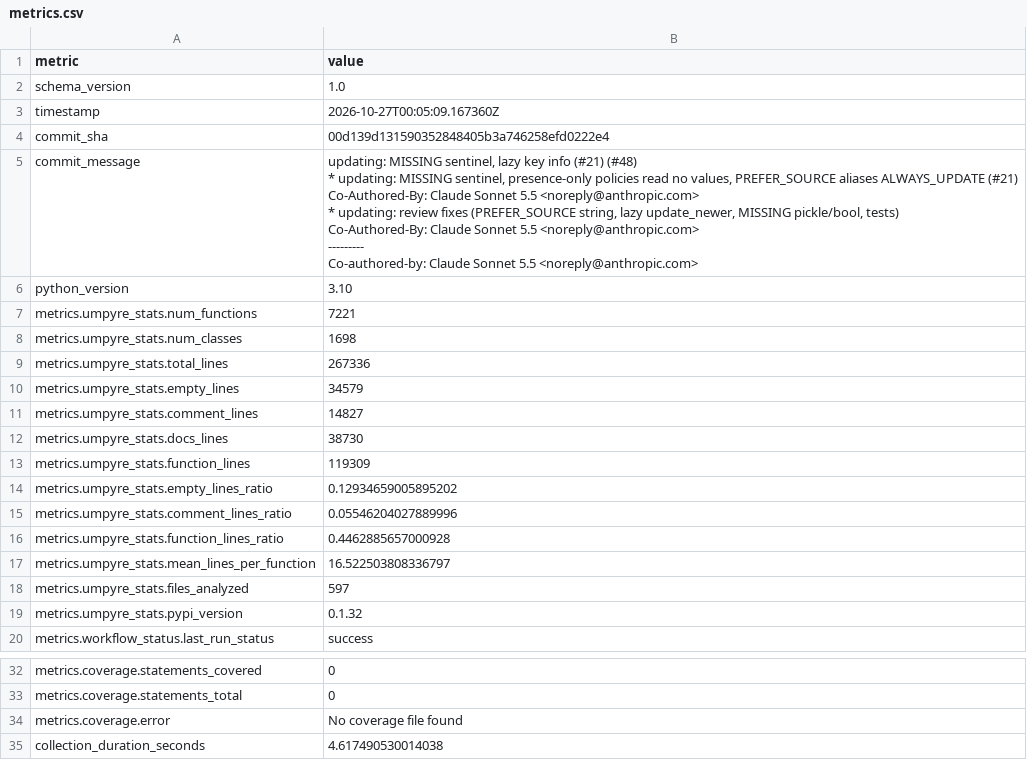
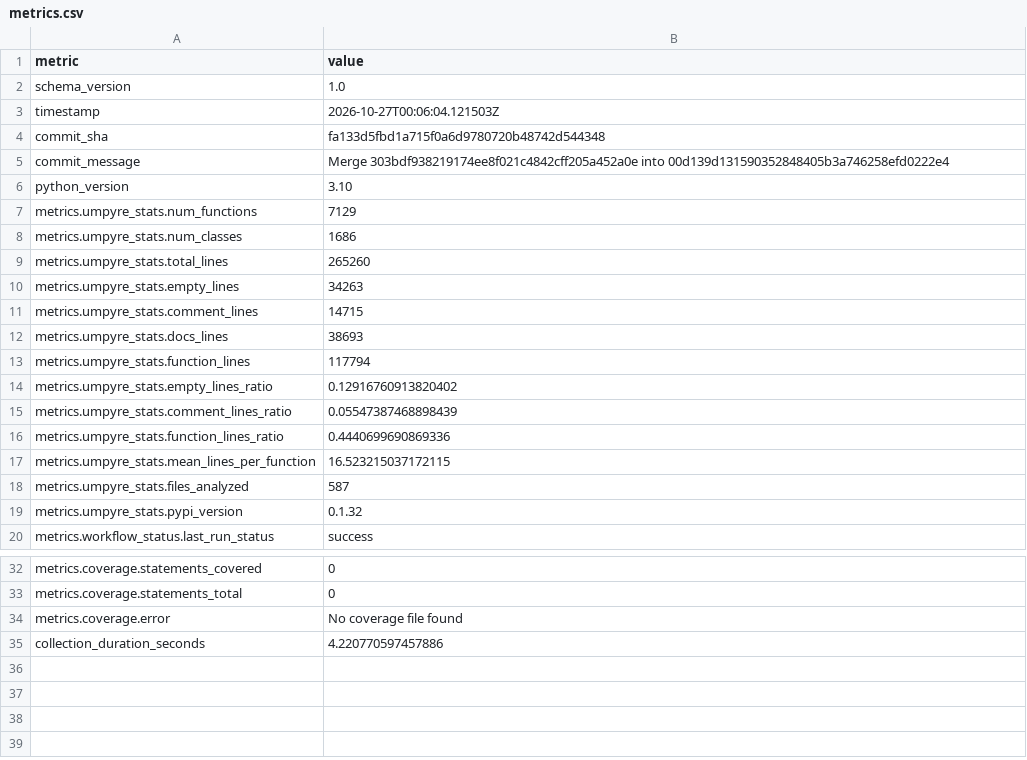
Before and after one commit to i2mint/xdol, a CSV file: metrics.csv, drawn as a sheet; only a part is shown, gaps mark what is left out.

Commit message:
Update metrics for fa133d5

```diff
--- a/metrics.csv
+++ b/metrics.csv
@@ -2,30 +2,18 @@ metric,value
 schema_version,1.0
-timestamp,2026-10-27T00:05:09.167360Z
-commit_sha,00d139d131590352848405b3a746258efd0222e4
-commit_message,"updating: MISSING sentinel, lazy key info (#21) (#48)
-
-* updating: MISSING sentinel, presence-only policies read no values, PREFER_SOURCE aliases ALWAYS_UPDATE (#21)
-
-Co-Authored-By: Claude Sonnet 5.5 <noreply@anthropic.com>
-
-* updating: review fixes (PREFER_SOURCE string, lazy update_newer, MISSING pickle/bool, tests)
-
-Co-Authored-By: Claude Sonnet 5.5 <noreply@anthropic.com>
-
----------
-
-Co-authored-by: Claude Sonnet 5.5 <noreply@anthropic.com>"
+timestamp,2026-10-27T00:06:04.121503Z
+commit_sha,fa133d5fbd1a715f0a6d9780720b48742d544348
+commit_message,Merge 303bdf938219174ee8f021c4842cff205a452a0e into 00d139d131590352848405b3a746258efd0222e4
 python_version,3.10
-metrics.umpyre_stats.num_functions,7221
-metrics.umpyre_stats.num_classes,1698
-metrics.umpyre_stats.total_lines,267336
-metrics.umpyre_stats.empty_lines,34579
-metrics.umpyre_stats.comment_lines,14827
-metrics.umpyre_stats.docs_lines,38730
-metrics.umpyre_stats.function_lines,119309
-metrics.umpyre_stats.empty_lines_ratio,0.12934659005895202
-metrics.umpyre_stats.comment_lines_ratio,0.05546204027889996
-metrics.umpyre_stats.function_lines_ratio,0.4462885657000928
-metrics.umpyre_stats.mean_lines_per_function,16.522503808336797
-metrics.umpyre_stats.files_analyzed,597
+metrics.umpyre_stats.num_functions,7129
+metrics.umpyre_stats.num_classes,1686
+metrics.umpyre_stats.total_lines,265260
+metrics.umpyre_stats.empty_lines,34263
+metrics.umpyre_stats.comment_lines,14715
+metrics.umpyre_stats.docs_lines,38693
+metrics.umpyre_stats.function_lines,117794
+metrics.umpyre_stats.empty_lines_ratio,0.12916760913820402
+metrics.umpyre_stats.comment_lines_ratio,0.05547387468898439
+metrics.umpyre_stats.function_lines_ratio,0.4440699690869336
+metrics.umpyre_stats.mean_lines_per_function,16.523215037172115
+metrics.umpyre_stats.files_analyzed,587
 metrics.umpyre_stats.pypi_version,0.1.32
@@ -50,2 +38,2 @@ metrics.coverage.statements_total,0
 metrics.coverage.error,No coverage file found
-collection_duration_seconds,4.617490530014038
+collection_duration_seconds,4.220770597457886
```
Also changed, not shown: 2 other files.
